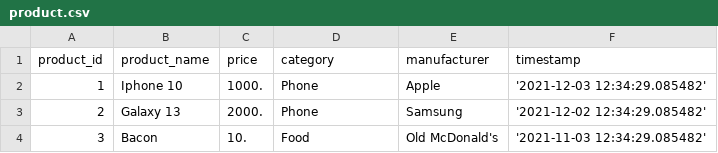
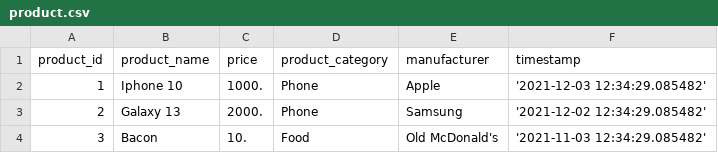
Before and after one commit to marloz/sandeliapp, a CSV file: data/product.csv, drawn as a sheet.

```diff
--- a/data/product.csv
+++ b/data/product.csv
@@ -1,2 +1,2 @@
-product_id;product_name;price;category;manufacturer;timestamp
+product_id;product_name;price;product_category;manufacturer;timestamp
 1;Iphone 10;1000.;Phone;Apple;'2021-12-03 12:34:29.085482'
```
Also changed, not shown: 10 other files.
